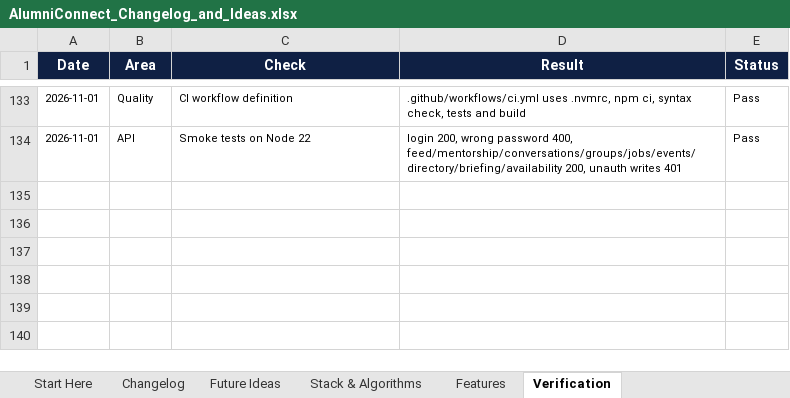
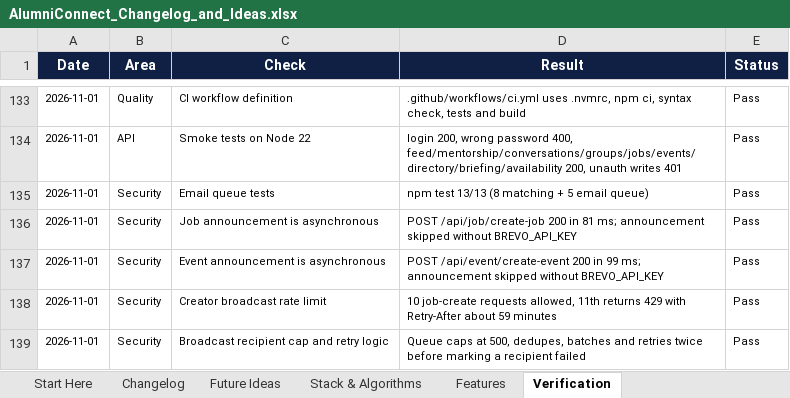
Before and after one commit to sathvikboina/alucon, an Excel workbook: AlumniConnect_Changelog_and_Ideas.xlsx, sheet Verification, drawn as a sheet; only a part is shown, gaps mark what is left out; values as stored, in another font and other column widths than the file's, no borders; the diff names each change by its address in the sheet, - before the commit and + after, or states it on an @@ line.

Commit message:
F-34: queue and cap job and event announcement email
- Add an in-process email queue that dedupes and caps recipients at 500,
  sends in batches with bounded concurrency, retries twice with backoff
  and drains in the background.
- Replace the per-member await loop in job and event creation with one
  enqueueBroadcast call so the request returns immediately.
- Rate-limit creators to 10 announcements per account per hour.
- Escape announcement fields before they enter the HTML body.
- Add queue tests; npm test now runs every server test file.

```diff
--- a/AlumniConnect_Changelog_and_Ideas.xlsx (sheet Verification)
+++ b/AlumniConnect_Changelog_and_Ideas.xlsx (sheet Verification)
+row 135: 2026-11-01 | Security | Email queue tests | npm test 13/13 (8 matching + 5 email queue) | Pass
+row 136: 2026-11-01 | Security | Job announcement is asynchronous | POST /api/job/create-job 200 in 81 ms; announcement skipped without BREVO_API_KEY | Pass
+row 137: 2026-11-01 | Security | Event announcement is asynchronous | POST /api/event/create-event 200 in 99 ms; announcement skipped without BREVO_API_KEY | Pass
+row 138: 2026-11-01 | Security | Creator broadcast rate limit | 10 job-create requests allowed, 11th returns 429 with Retry-After about 59 minutes | Pass
+row 139: 2026-11-01 | Security | Broadcast recipient cap and retry logic | Queue caps at 500, dedupes, batches and retries twice before marking a recipient failed | Pass
```
Also changed, not shown: sheet Changelog, 7 other files.
